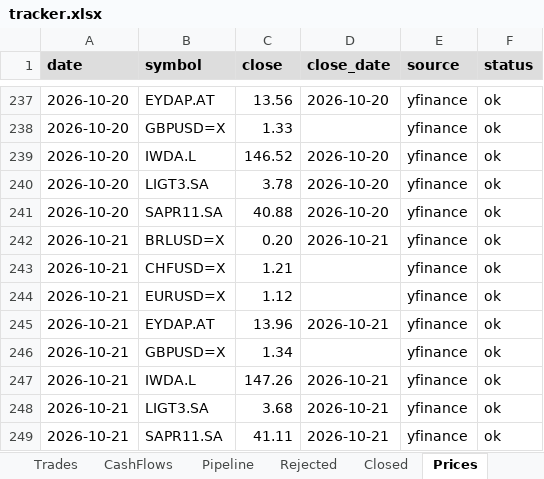
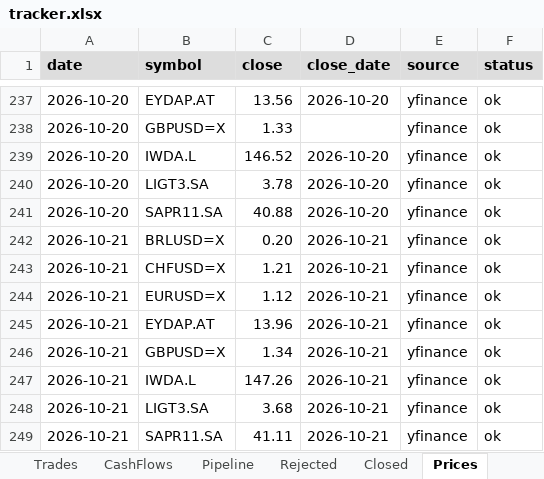
Before and after one commit to thmartinsmonteiro-netizen/hedgefund, an Excel workbook: reports/tracker.xlsx, sheet Prices, drawn as a sheet; only a part is shown, gaps mark what is left out; values as stored, in another font and other column widths than the file's, no borders; the diff names each change by its address in the sheet, - before the commit and + after, or states it on an @@ line.

```diff
--- a/reports/tracker.xlsx (sheet Prices)
+++ b/reports/tracker.xlsx (sheet Prices)
-D243:D244 (close_date): (empty)
+D243:D244 (close_date): 2026-10-21
-D246 (close_date): (empty)
+D246 (close_date): 2026-10-21
```
Also changed, not shown: 1 other file.
